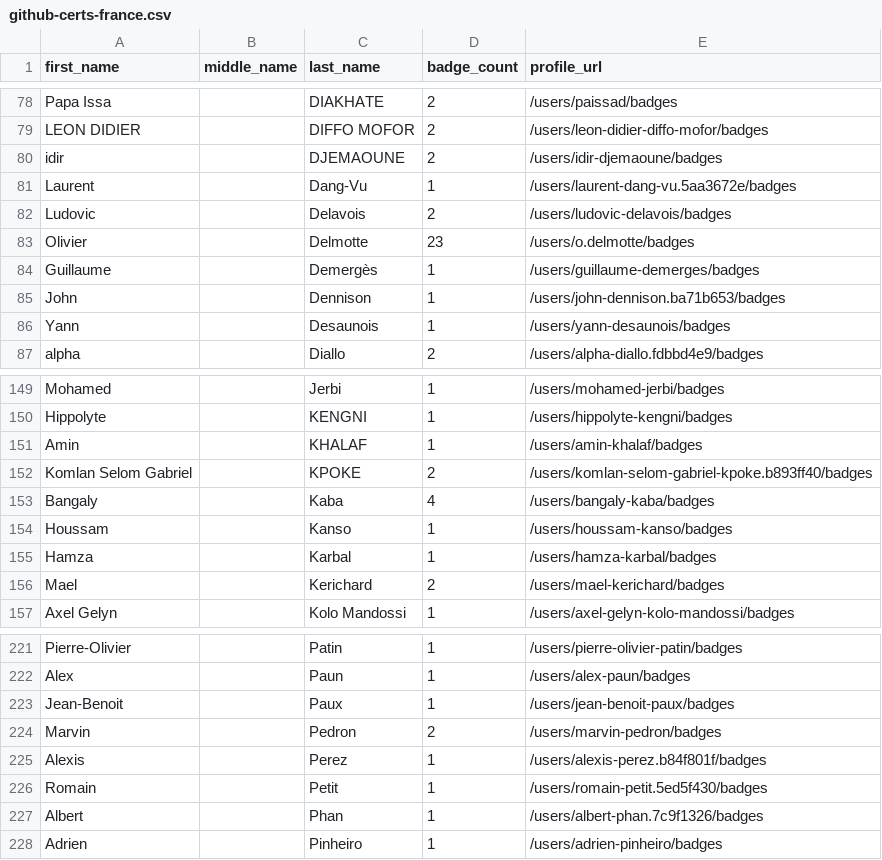
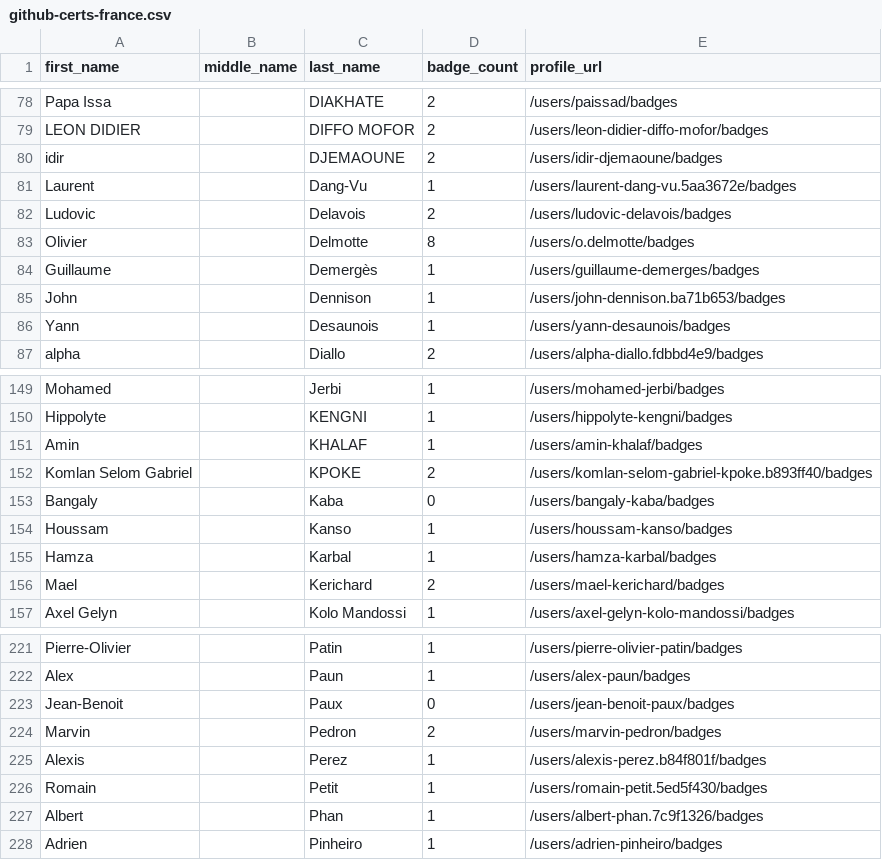
Before and after one commit to DennisThie/github-certification-ranking, a CSV file: datasource/github-certs-france.csv, drawn as a sheet; only a part is shown, gaps mark what is left out.

```diff
--- a/datasource/github-certs-france.csv
+++ b/datasource/github-certs-france.csv
@@ -82,3 +82,3 @@ Laurent,,Dang-Vu,1,/users/laurent-dang-vu.5aa3672e/badges
 Ludovic,,Delavois,2,/users/ludovic-delavois/badges
-Olivier,,Delmotte,23,/users/o.delmotte/badges
+Olivier,,Delmotte,8,/users/o.delmotte/badges
 Guillaume,,Demergès,1,/users/guillaume-demerges/badges
@@ -152,3 +152,3 @@ Amin,,KHALAF,1,/users/amin-khalaf/badges
 Komlan Selom Gabriel,,KPOKE,2,/users/komlan-selom-gabriel-kpoke.b893ff40/badges
-Bangaly,,Kaba,4,/users/bangaly-kaba/badges
+Bangaly,,Kaba,0,/users/bangaly-kaba/badges
 Houssam,,Kanso,1,/users/houssam-kanso/badges
@@ -222,3 +222,3 @@ Pierre-Olivier,,Patin,1,/users/pierre-olivier-patin/badges
 Alex,,Paun,1,/users/alex-paun/badges
-Jean-Benoit,,Paux,1,/users/jean-benoit-paux/badges
+Jean-Benoit,,Paux,0,/users/jean-benoit-paux/badges
 Marvin,,Pedron,2,/users/marvin-pedron/badges
```
Also changed, not shown: datasource/github-certs-germany.csv, datasource/github-certs-india.csv, 42 other files.
